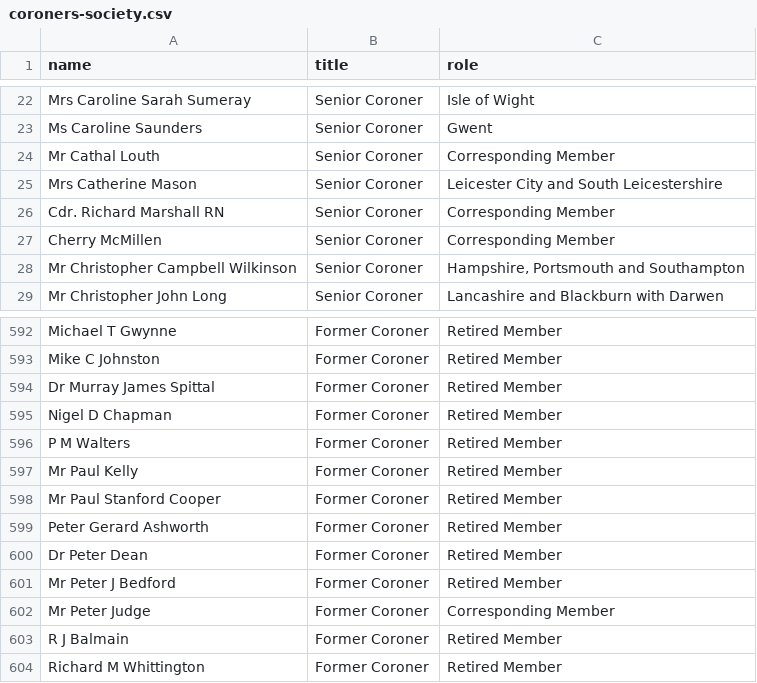
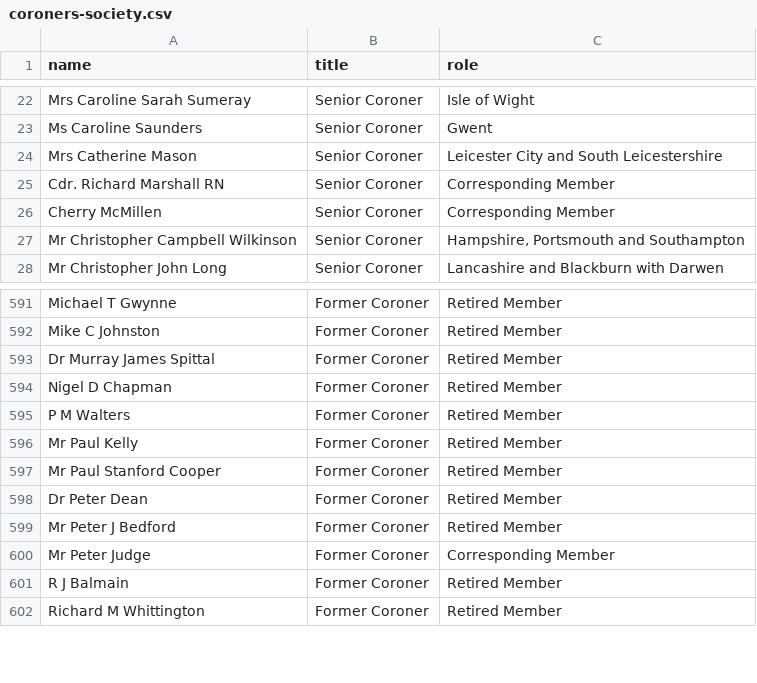
Before and after one commit to Just-Helpful/preventable-deaths-scraper, a CSV file: src/data/coroners-society.csv, drawn as a sheet; only a part is shown, gaps mark what is left out; the diff names each change by its address in the sheet, - before the commit and + after, or states it on an @@ line.

```diff
--- a/src/data/coroners-society.csv
+++ b/src/data/coroners-society.csv
-row 24: Mr Cathal Louth | Senior Coroner | Corresponding Member
-row 599: Peter Gerard Ashworth | Former Coroner | Retired Member
```
Also changed, not shown: src/analyse/counts/data/area/area-counts.csv, src/analyse/counts/data/sent/rcpt-statuses.csv, 20 other files.
